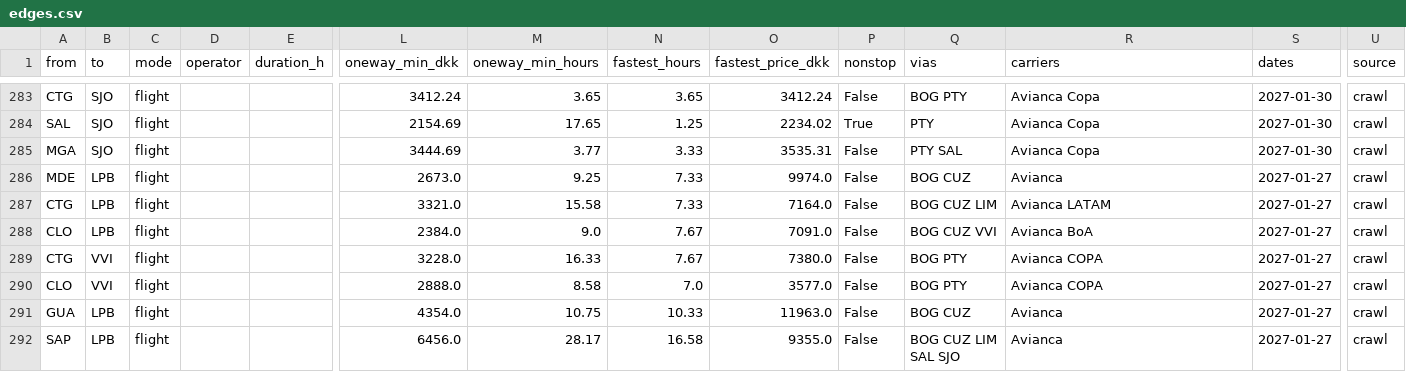
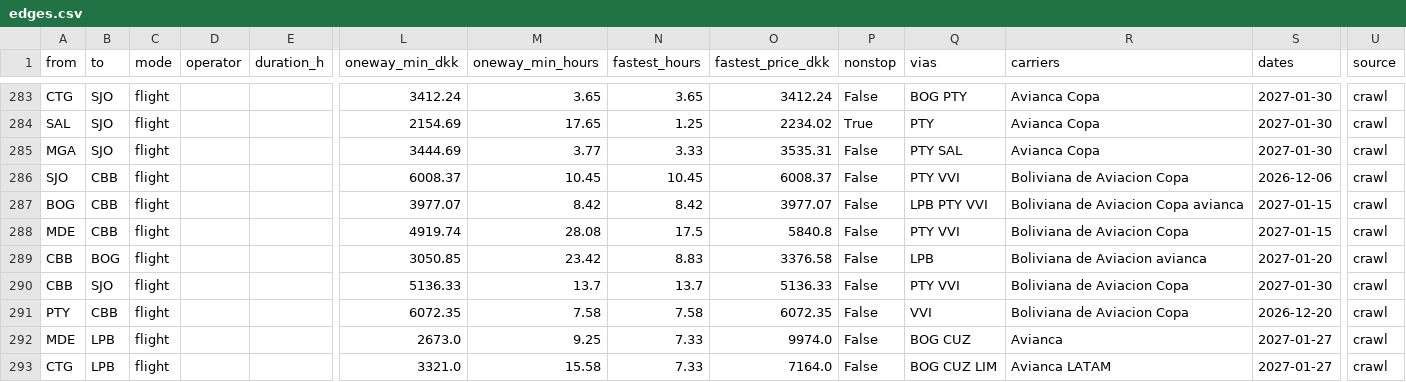
Before and after one commit to Olafcito/latam-trip, a CSV file: data/network/edges.csv, drawn as a sheet; only a part is shown, gaps mark what is left out; the shorter side is filled out with more unchanged rows; rows hold the shown columns only; the diff names each change by its address in the sheet, - before the commit and + after, or states it on an @@ line.

```diff
--- a/data/network/edges.csv
+++ b/data/network/edges.csv
+row 286: SJO | CBB | flight |  |  | 6008.37 | 10.45 | 10.45 | 6008.37 | False | PTY VVI | Boliviana de Aviacion Copa | 2026-12-06 | crawl
+row 287: BOG | CBB | flight |  |  | 3977.07 | 8.42 | 8.42 | 3977.07 | False | LPB PTY VVI | Boliviana de Aviacion Copa avianca | 2027-01-15 | crawl
+row 288: MDE | CBB | flight |  |  | 4919.74 | 28.08 | 17.5 | 5840.8 | False | PTY VVI | Boliviana de Aviacion Copa | 2027-01-15 | crawl
+row 289: CBB | BOG | flight |  |  | 3050.85 | 23.42 | 8.83 | 3376.58 | False | LPB | Boliviana de Aviacion avianca | 2027-01-20 | crawl
+row 290: CBB | SJO | flight |  |  | 5136.33 | 13.7 | 13.7 | 5136.33 | False | PTY VVI | Boliviana de Aviacion Copa | 2027-01-30 | crawl
+row 291: PTY | CBB | flight |  |  | 6072.35 | 7.58 | 7.58 | 6072.35 | False | VVI | Boliviana de Aviacion Copa | 2026-12-20 | crawl
```
Also changed, not shown: data/agent_usage.csv, data/quotes.csv, 3 other files.
